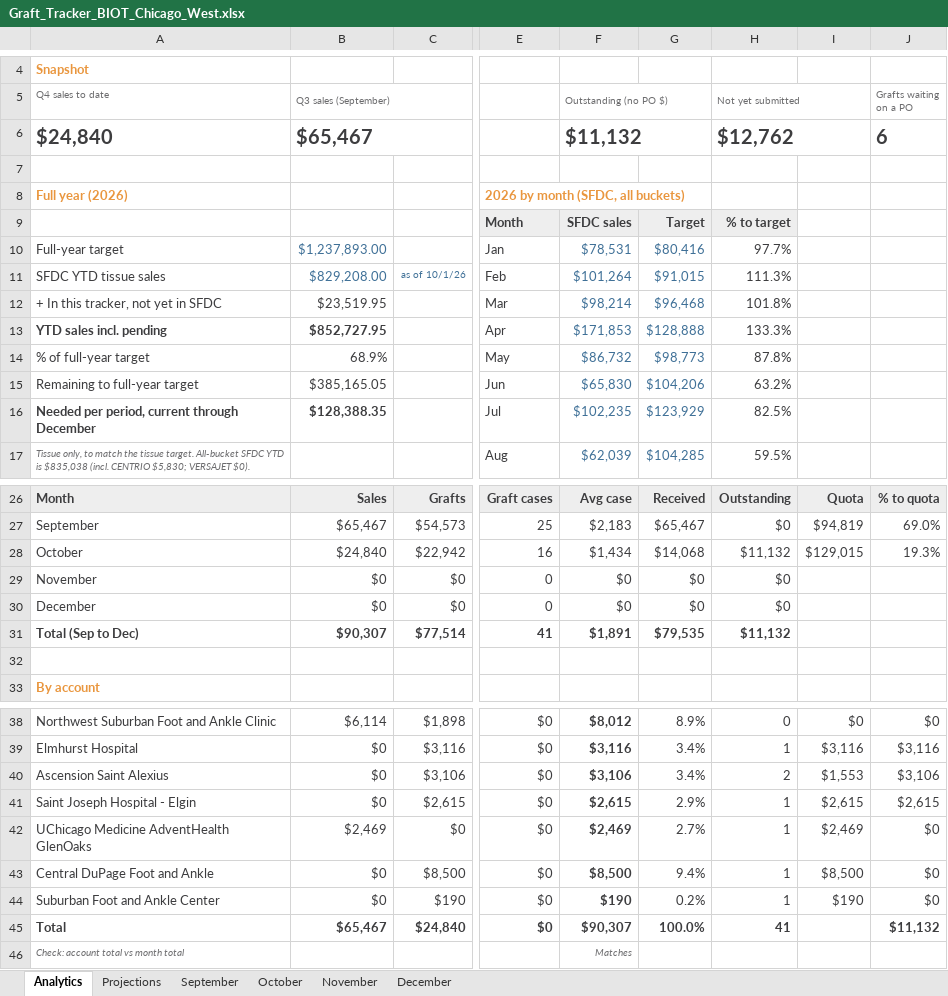
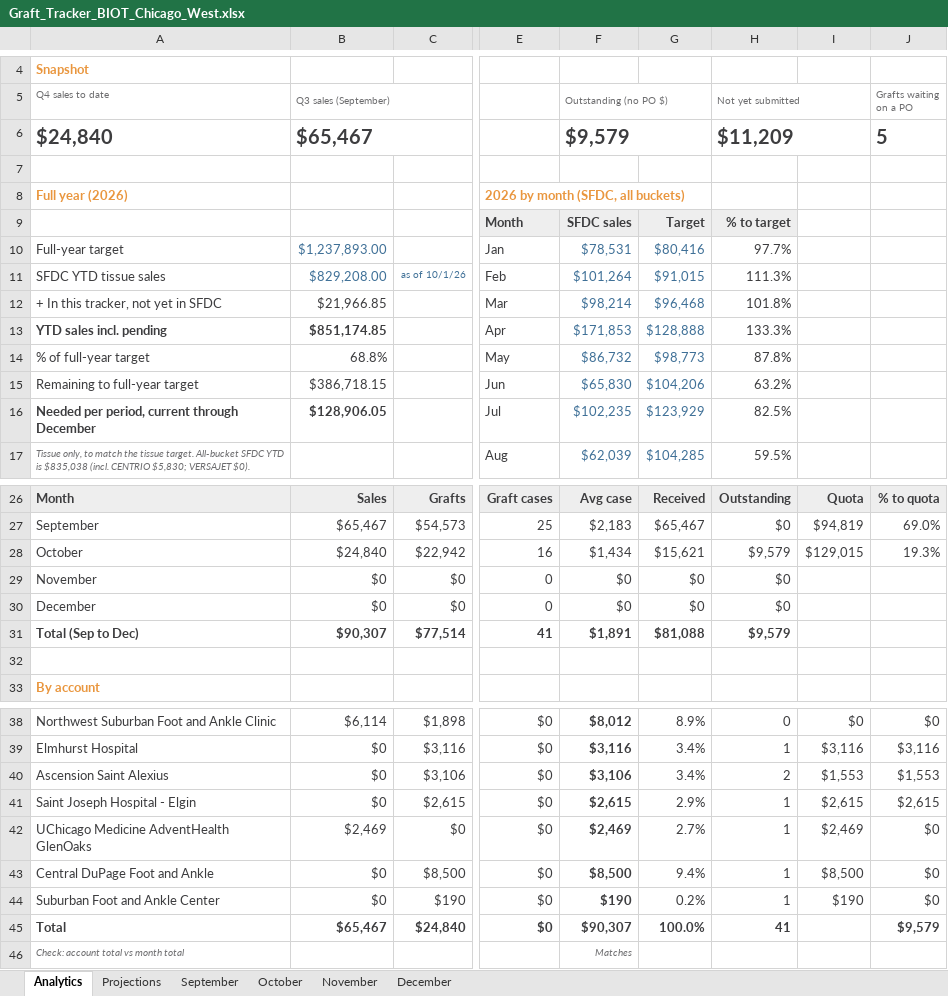
Before and after one commit to ajpeterson113/Graft-Tracker, an Excel workbook: Graft_Tracker_BIOT_Chicago_West.xlsx, sheet Analytics, drawn as a sheet; only a part is shown, gaps mark what is left out; values as stored, in another font and other column widths than the file's, no borders; charts and pictures not drawn; the diff names each change by its address in the sheet, - before the commit and + after, or states it on an @@ line.

Commit message:
Tracker update 2026-10-02 (from Graft_Tracker_BIOT_Chicago_West_2026-10-01.xlsx)

```diff
--- a/Graft_Tracker_BIOT_Chicago_West.xlsx (sheet Analytics)
+++ b/Graft_Tracker_BIOT_Chicago_West.xlsx (sheet Analytics)
-F6 (Outstanding (no PO $)): $11,132
+F6 (Outstanding (no PO $)): $9,579
-H6 (Not yet submitted): $12,762
+H6 (Not yet submitted): $11,209
-J6 (Grafts waiting on a PO): 6
+J6 (Grafts waiting on a PO): 5
-B12 (Q3 sales (September)): $23,519.95
+B12 (Q3 sales (September)): $21,966.85
-B13 (Q3 sales (September)): $852,727.95
+B13 (Q3 sales (September)): $851,174.85
-B14 (Q3 sales (September)): 68.9%
+B14 (Q3 sales (September)): 68.8%
-B15 (Q3 sales (September)): $385,165.05
+B15 (Q3 sales (September)): $386,718.15
-B16 (Q3 sales (September)): $128,388.35
+B16 (Q3 sales (September)): $128,906.05
-G28: $14,068
+G28: $15,621
-H28 (Not yet submitted): $11,132
+H28 (Not yet submitted): $9,579
-G31: $79,535
+G31: $81,088
-H31 (Not yet submitted): $11,132
+H31 (Not yet submitted): $9,579
-J40 (Grafts waiting on a PO): $3,106
+J40 (Grafts waiting on a PO): $1,553
-J45 (Grafts waiting on a PO): $11,132
+J45 (Grafts waiting on a PO): $9,579
```
Also changed, not shown: sheet Projections, sheet October, charts or pictures.
